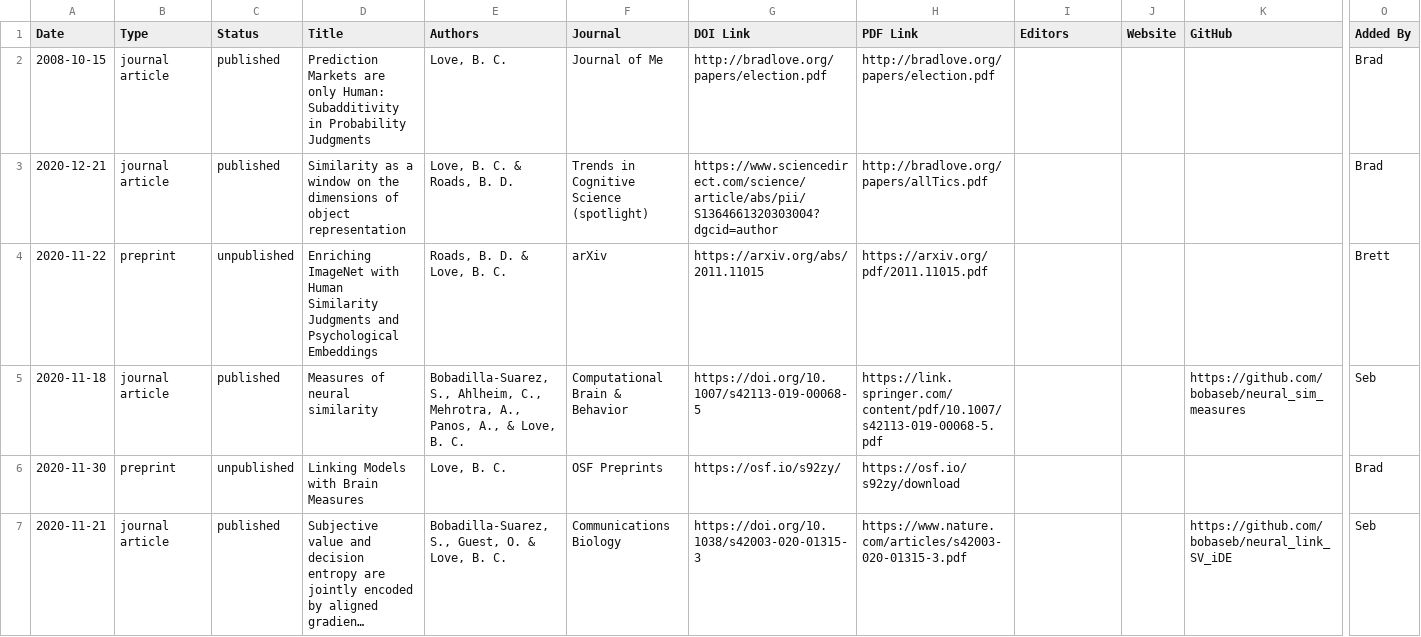
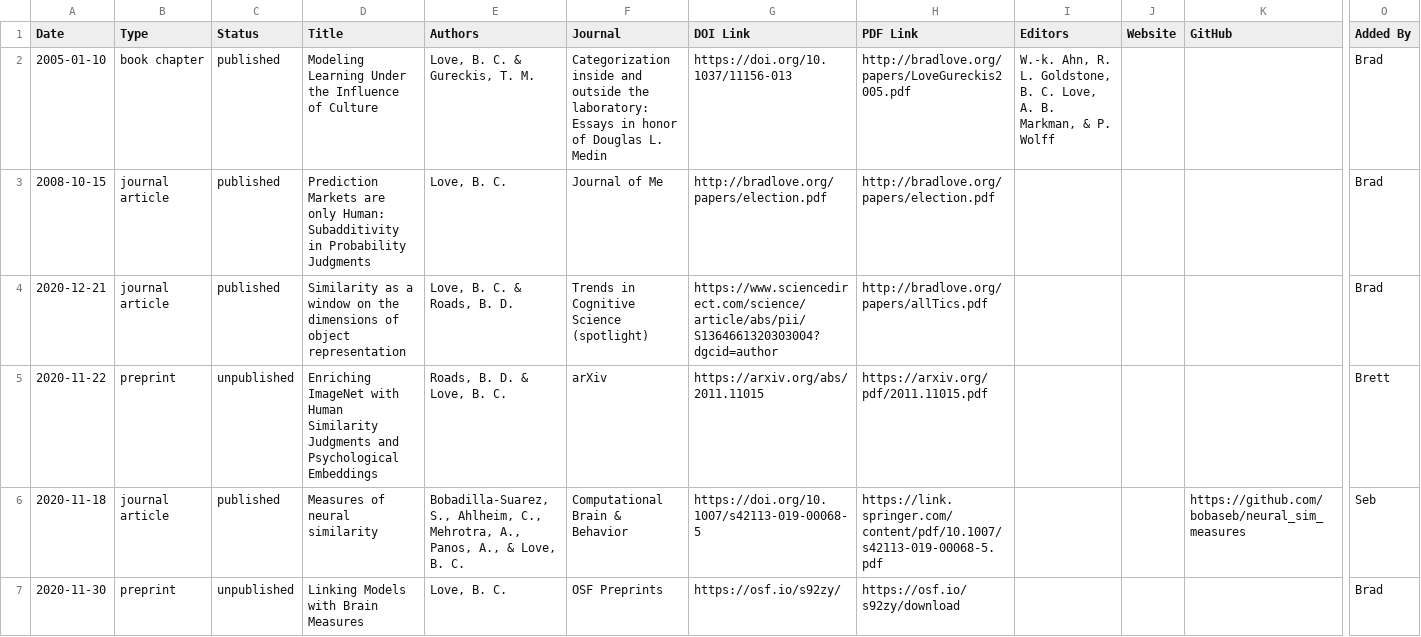
Before and after one commit to lovebc/lovebc.github.io, a CSV file: _data/outputs.csv, drawn as a sheet; only a part is shown, gaps mark what is left out; the shorter side is filled out with more unchanged rows; long unchanged cells end in …; rows hold the shown columns only; the diff names each change by its address in the sheet, - before the commit and + after, or states it on an @@ line.

Commit message:
Update outputs.csv

```diff
--- a/_data/outputs.csv
+++ b/_data/outputs.csv
+row 2: 2005-01-10 | book chapter | published | Modeling Learning Under the Influence of Culture | Love, B. C. & Gureckis, T. M. | Categorization inside and outside the laboratory: Essays in honor of Douglas L. Medin | https://doi.org/10.1037/11156-013 | http://bradlove.org/papers/LoveGureckis2005.pdf | W.-k. Ahn, R. L. Goldstone, B. C. Love, A. B. Markman, & P. Wolff |  |  | Brad
```
